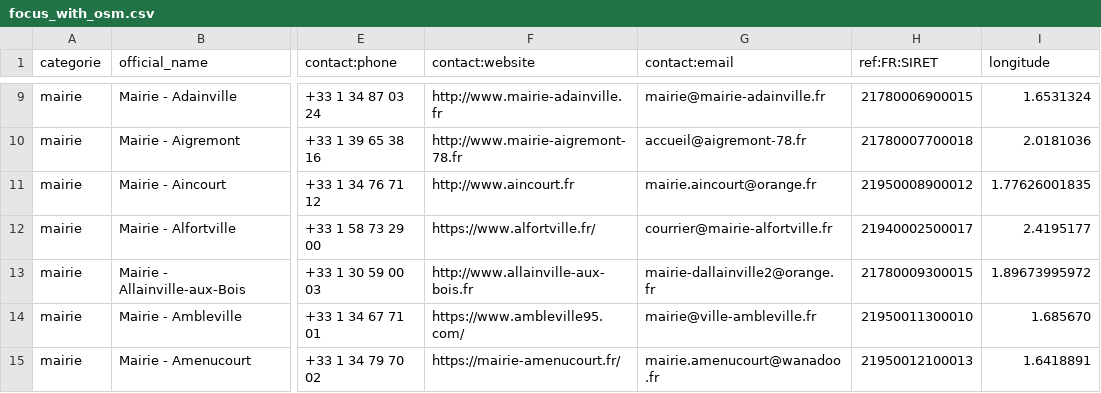
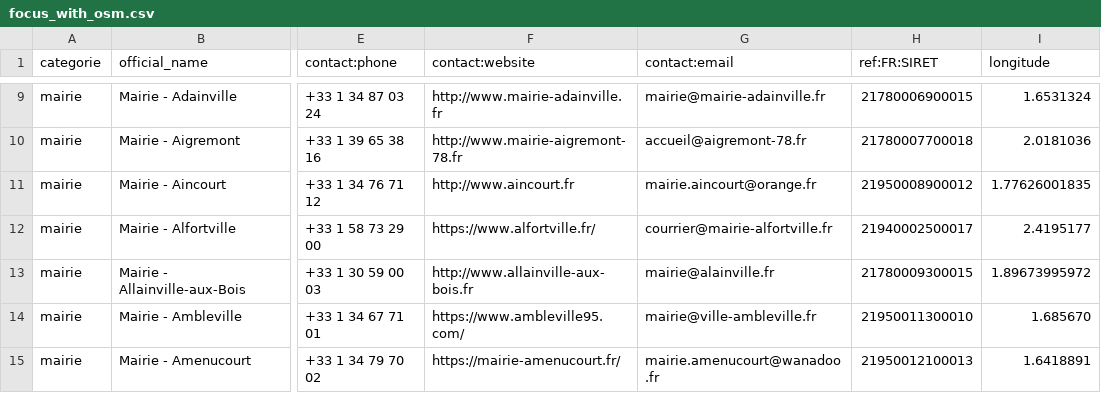
Before and after one commit to nlehuby/sepuqu, a CSV file: focus_with_osm.csv, drawn as a sheet; only a part is shown, gaps mark what is left out; the diff covers the shown part only; the diff names each change by its address in the sheet, - before the commit and + after, or states it on an @@ line.

```diff
--- a/focus_with_osm.csv
+++ b/focus_with_osm.csv
-G13 (contact:email): mairie-dallainville2@orange.fr
+G13 (contact:email): mairie@alainville.fr
```
Also changed, not shown: 1 removed row and 17 edited cells elsewhere in this file.
